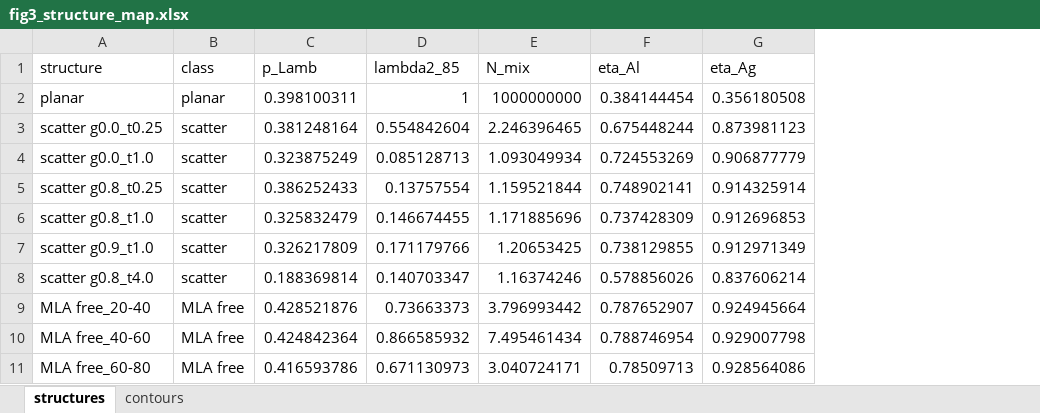
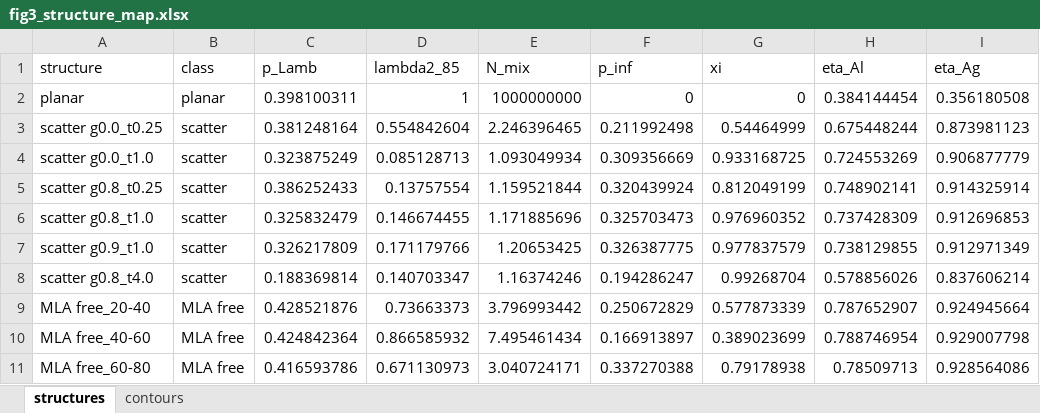
Before and after one commit to jjoono/OLED-, an Excel workbook: figures_oe/fig3_structure_map.xlsx, sheet structures, drawn as a sheet; only a part is shown; values as stored, in another font and other column widths than the file's, no borders; the diff names each change by its address in the sheet, - before the commit and + after, or states it on an @@ line.

```diff
--- a/figures_oe/fig3_structure_map.xlsx (sheet structures)
+++ b/figures_oe/fig3_structure_map.xlsx (sheet structures)
+column F (p_inf), rows 2-11: 0 | 0.211992498 | 0.309356669 | 0.320439924 | 0.325703473 | 0.326387775 | 0.194286247 | 0.250672829 | 0.166913897 | 0.337270388
+column G (xi), rows 2-11: 0 | 0.54464999 | 0.933168725 | 0.812049199 | 0.976960352 | 0.977837579 | 0.99268704 | 0.577873339 | 0.389023699 | 0.79178938
```
Also changed, not shown: sheet contours, figures_oe/fig1_mixing_concept.xlsx, figures_oe/fig2_reduced_model.xlsx, 18 other files.
